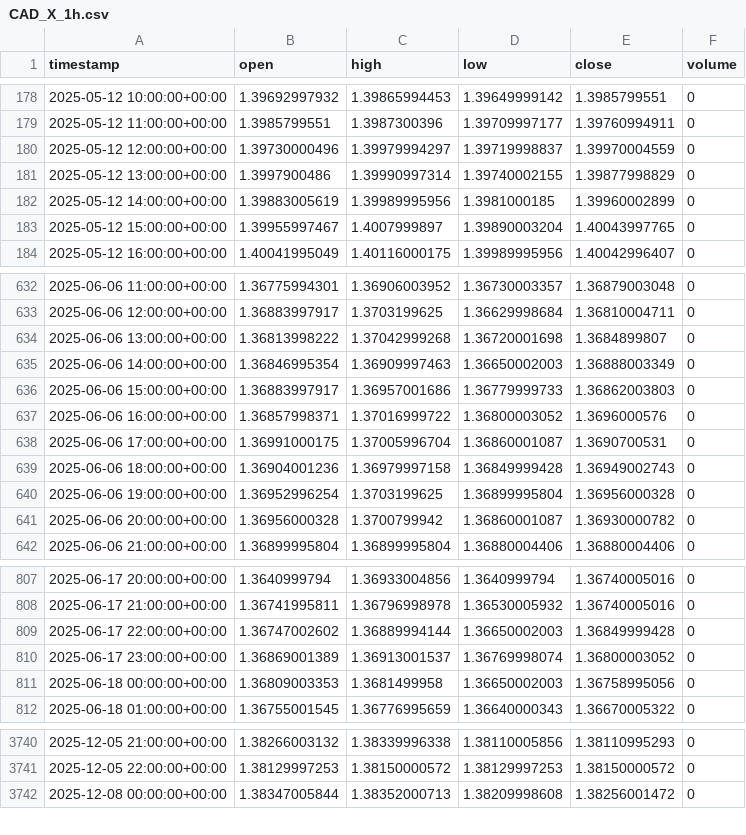
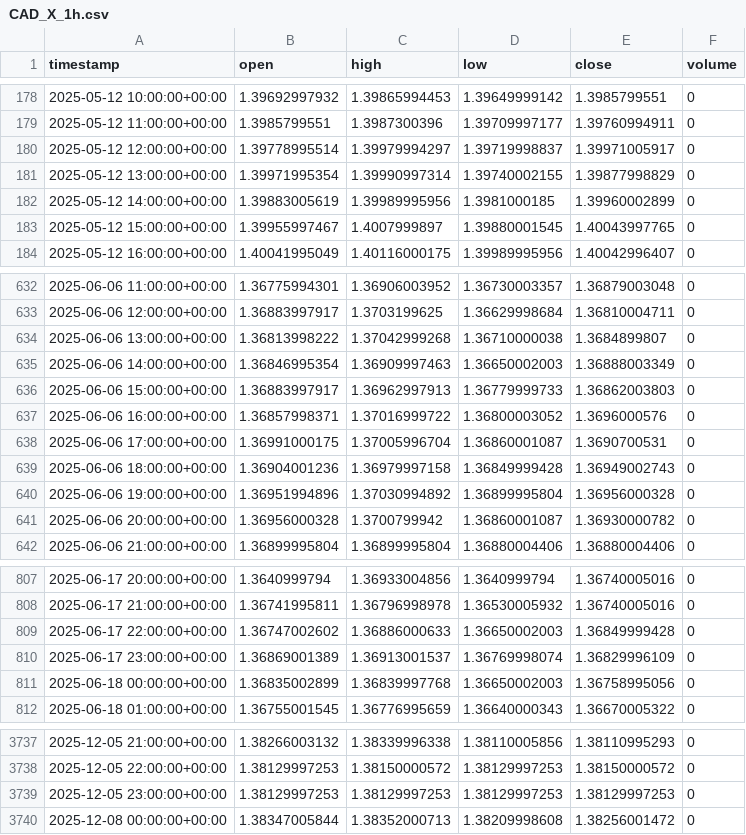
Before and after one commit to Abdo81883/abdo, a CSV file: marketsgpt-ife1/data/development/CAD_X_1h.csv, drawn as a sheet; only a part is shown, gaps mark what is left out; the diff covers the shown part only.

```diff
--- a/marketsgpt-ife1/data/development/CAD_X_1h.csv
+++ b/marketsgpt-ife1/data/development/CAD_X_1h.csv
@@ -179,6 +179,6 @@ timestamp,open,high,low,close,volume
 2025-05-12 11:00:00+00:00,1.3985799551,1.3987300396,1.39709997177,1.39760994911,0
-2025-05-12 12:00:00+00:00,1.39730000496,1.39979994297,1.39719998837,1.39970004559,0
-2025-05-12 13:00:00+00:00,1.3997900486,1.39990997314,1.39740002155,1.39877998829,0
+2025-05-12 12:00:00+00:00,1.39778995514,1.39979994297,1.39719998837,1.39971005917,0
+2025-05-12 13:00:00+00:00,1.39971995354,1.39990997314,1.39740002155,1.39877998829,0
 2025-05-12 14:00:00+00:00,1.39883005619,1.39989995956,1.3981000185,1.39960002899,0
-2025-05-12 15:00:00+00:00,1.39955997467,1.4007999897,1.39890003204,1.40043997765,0
+2025-05-12 15:00:00+00:00,1.39955997467,1.4007999897,1.39880001545,1.40043997765,0
 2025-05-12 16:00:00+00:00,1.40041995049,1.40116000175,1.39989995956,1.40042996407,0
@@ -633,5 +633,5 @@ timestamp,open,high,low,close,volume
 2025-06-06 12:00:00+00:00,1.36883997917,1.3703199625,1.36629998684,1.36810004711,0
-2025-06-06 13:00:00+00:00,1.36813998222,1.37042999268,1.36720001698,1.3684899807,0
+2025-06-06 13:00:00+00:00,1.36813998222,1.37042999268,1.36710000038,1.3684899807,0
 2025-06-06 14:00:00+00:00,1.36846995354,1.36909997463,1.36650002003,1.36888003349,0
-2025-06-06 15:00:00+00:00,1.36883997917,1.36957001686,1.36779999733,1.36862003803,0
+2025-06-06 15:00:00+00:00,1.36883997917,1.36962997913,1.36779999733,1.36862003803,0
 2025-06-06 16:00:00+00:00,1.36857998371,1.37016999722,1.36800003052,1.3696000576,0
@@ -639,3 +639,3 @@ timestamp,open,high,low,close,volume
 2025-06-06 18:00:00+00:00,1.36904001236,1.36979997158,1.36849999428,1.36949002743,0
-2025-06-06 19:00:00+00:00,1.36952996254,1.3703199625,1.36899995804,1.36956000328,0
+2025-06-06 19:00:00+00:00,1.36951994896,1.37030994892,1.36899995804,1.36956000328,0
 2025-06-06 20:00:00+00:00,1.36956000328,1.3700799942,1.36860001087,1.36930000782,0
@@ -808,5 +808,5 @@ timestamp,open,high,low,close,volume
 2025-06-17 21:00:00+00:00,1.36741995811,1.36796998978,1.36530005932,1.36740005016,0
-2025-06-17 22:00:00+00:00,1.36747002602,1.36889994144,1.36650002003,1.36849999428,0
-2025-06-17 23:00:00+00:00,1.36869001389,1.36913001537,1.36769998074,1.36800003052,0
-2025-06-18 00:00:00+00:00,1.36809003353,1.3681499958,1.36650002003,1.36758995056,0
+2025-06-17 22:00:00+00:00,1.36747002602,1.36886000633,1.36650002003,1.36849999428,0
+2025-06-17 23:00:00+00:00,1.36869001389,1.36913001537,1.36769998074,1.36829996109,0
+2025-06-18 00:00:00+00:00,1.36835002899,1.36839997768,1.36650002003,1.36758995056,0
 2025-06-18 01:00:00+00:00,1.36755001545,1.36776995659,1.36640000343,1.36670005322,0
@@ -3741,2 +3738,3 @@ timestamp,open,high,low,close,volume
 2025-12-05 22:00:00+00:00,1.38129997253,1.38150000572,1.38129997253,1.38150000572,0
+2025-12-05 23:00:00+00:00,1.38129997253,1.38129997253,1.38129997253,1.38129997253,0
 2025-12-08 00:00:00+00:00,1.38347005844,1.38352000713,1.38209998608,1.38256001472,0
```
Also changed, not shown: 1 added row, 4 removed rows and 104 edited cells elsewhere in this file, 6 other files.
